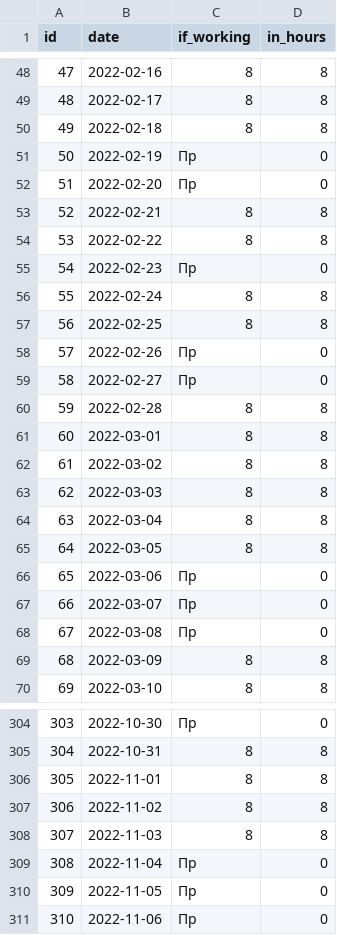
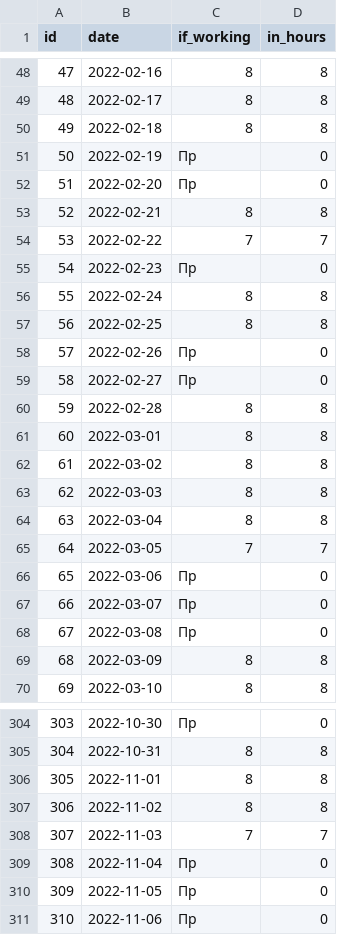
Before and after one commit to kirillov-n/tech_school, a CSV file: workersdays2022.csv, drawn as a sheet; only a part is shown, gaps mark what is left out.

Commit message:
workingdatescal_upd

```diff
--- a/workersdays2022.csv
+++ b/workersdays2022.csv
@@ -53,3 +53,3 @@ id,date,if_working,in_hours
 52,2022-02-21,8,8
-53,2022-02-22,8,8
+53,2022-02-22,7,7
 54,2022-02-23,Пр,0
@@ -64,3 +64,3 @@ id,date,if_working,in_hours
 63,2022-03-04,8,8
-64,2022-03-05,8,8
+64,2022-03-05,7,7
 65,2022-03-06,Пр,0
@@ -307,3 +307,3 @@ id,date,if_working,in_hours
 306,2022-11-02,8,8
-307,2022-11-03,8,8
+307,2022-11-03,7,7
 308,2022-11-04,Пр,0
```
Also changed, not shown: 2 other files.
